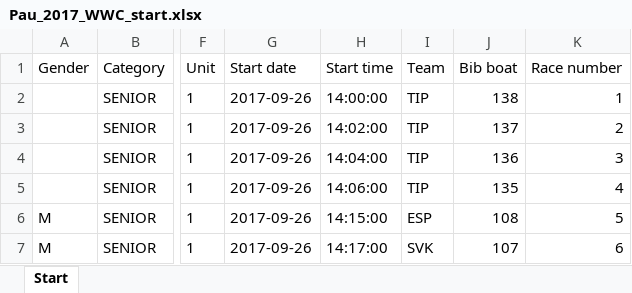
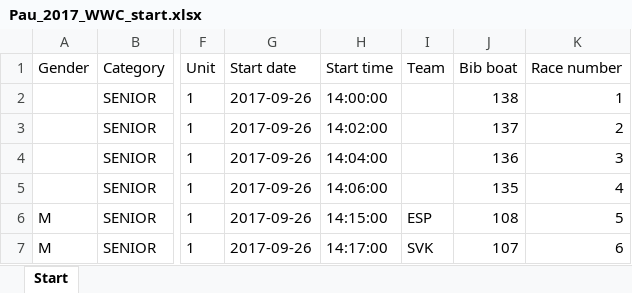
Before and after one commit to kenderfoka/race-sheets, an Excel workbook: events/Pau_2017_WWC/Pau_2017_WWC_start.xlsx, sheet Start, drawn as a sheet; only a part is shown, gaps mark what is left out; values as stored, in another font and other column widths than the file's, no borders; the diff names each change by its address in the sheet, - before the commit and + after, or states it on an @@ line.

```diff
--- a/events/Pau_2017_WWC/Pau_2017_WWC_start.xlsx (sheet Start)
+++ b/events/Pau_2017_WWC/Pau_2017_WWC_start.xlsx (sheet Start)
-I2:I5 (Team): TIP
+I2:I5 (Team): (empty)
```
Also changed, not shown: 2 other files.
